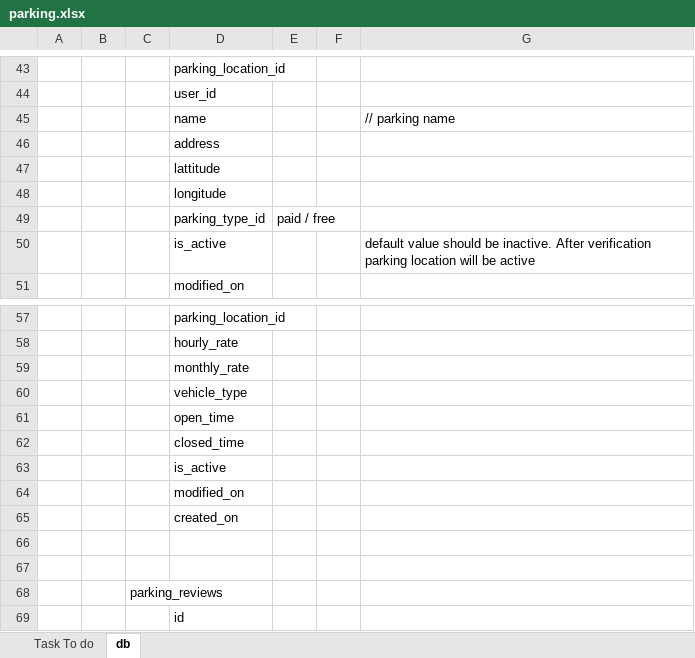
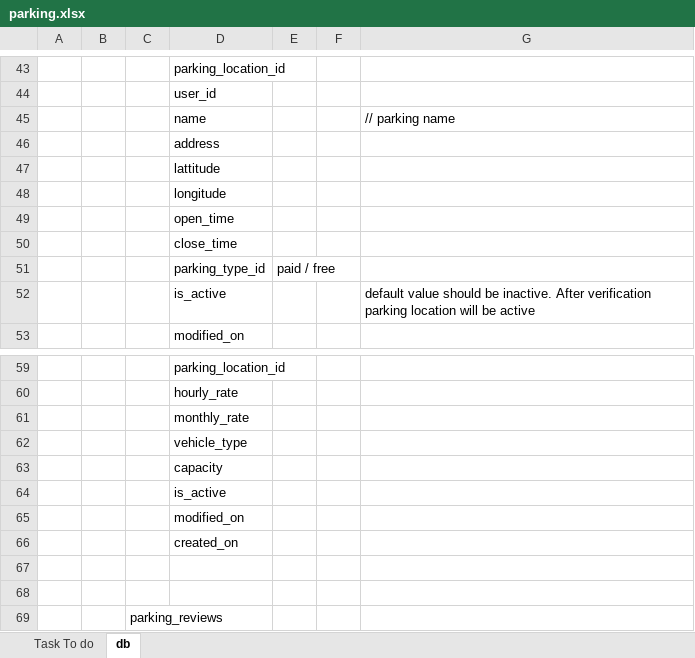
Before and after one commit to nitishcool0990/ParkingBackend, an Excel workbook: docs/parking.xlsx, sheet db, drawn as a sheet; only a part is shown, gaps mark what is left out; the shorter side is filled out with more unchanged rows; values as stored, in another font and other column widths than the file's, no borders; removed rows and columns are numbered as before the commit, all else as after; the diff names each change by its address in the sheet, - before the commit and + after, or states it on an @@ line.

Commit message:
Add parking Loc by Agent

```diff
--- a/docs/parking.xlsx (sheet db)
+++ b/docs/parking.xlsx (sheet db)
+row 49:  |  |  | open_time
+row 50:  |  |  | close_time
-D63: open_time
+D63: capacity
-row 62:  |  |  | closed_time
```
Also changed, not shown: 13 other files.
